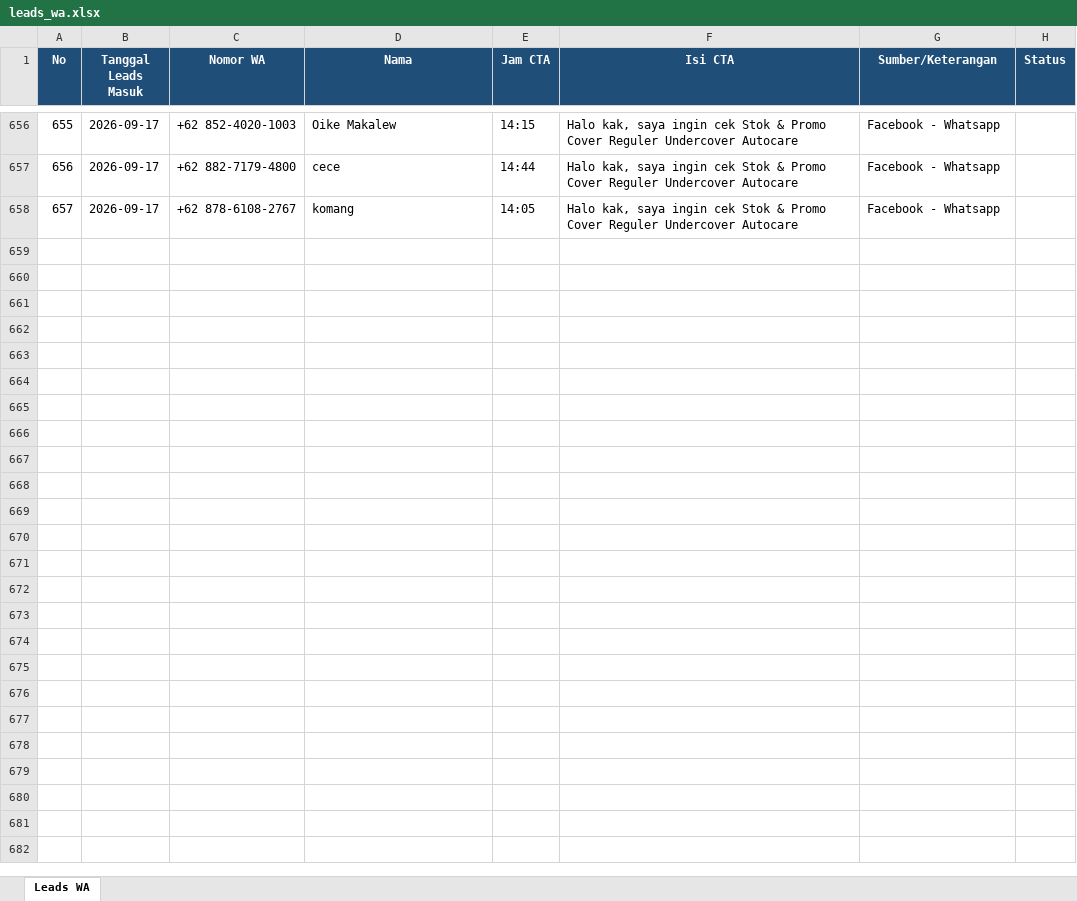
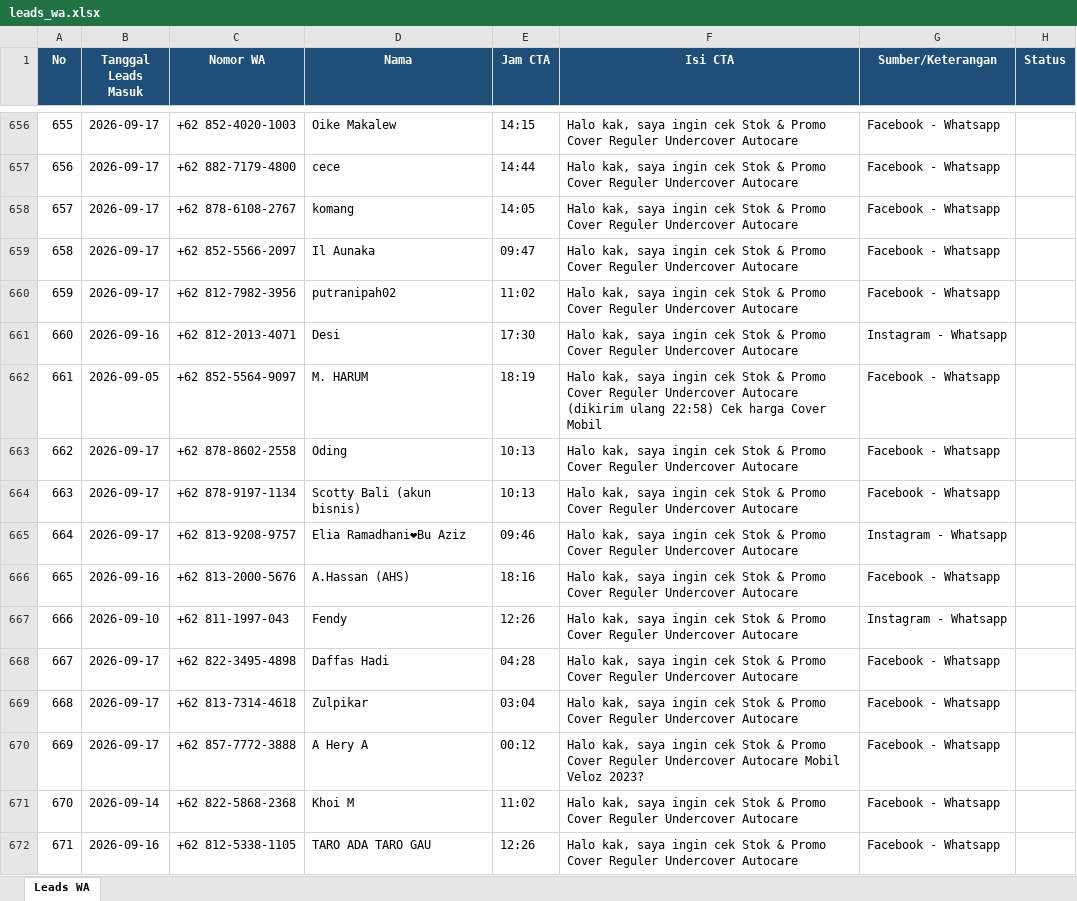
Before and after one commit to undercovermobil-bot/dealmaker, an Excel workbook: data/leads_wa.xlsx, sheet Leads WA, drawn as a sheet; only a part is shown, gaps mark what is left out; values as stored, in another font and other column widths than the file's, no borders; the diff names each change by its address in the sheet, - before the commit and + after, or states it on an @@ line.

```diff
--- a/data/leads_wa.xlsx (sheet Leads WA)
+++ b/data/leads_wa.xlsx (sheet Leads WA)
+row 659: 658 | 2026-09-17 | +62 852-5566-2097 | Il Aunaka | 09:47 | Halo kak, saya ingin cek Stok & Promo Cover Reguler Undercover Autocare | Facebook - Whatsapp
+row 660: 659 | 2026-09-17 | +62 812-7982-3956 | putranipah02 | 11:02 | Halo kak, saya ingin cek Stok & Promo Cover Reguler Undercover Autocare | Facebook - Whatsapp
+row 661: 660 | 2026-09-16 | +62 812-2013-4071 | Desi | 17:30 | Halo kak, saya ingin cek Stok & Promo Cover Reguler Undercover Autocare | Instagram - Whatsapp
+row 662: 661 | 2026-09-05 | +62 852-5564-9097 | M. HARUM | 18:19 | Halo kak, saya ingin cek Stok & Promo Cover Reguler Undercover Autocare (dikirim ulang 22:58) Cek harga Cover Mobil | Facebook - Whatsapp
+row 663: 662 | 2026-09-17 | +62 878-8602-2558 | Oding | 10:13 | Halo kak, saya ingin cek Stok & Promo Cover Reguler Undercover Autocare | Facebook - Whatsapp
+row 664: 663 | 2026-09-17 | +62 878-9197-1134 | Scotty Bali (akun bisnis) | 10:13 | Halo kak, saya ingin cek Stok & Promo Cover Reguler Undercover Autocare | Facebook - Whatsapp
+row 665: 664 | 2026-09-17 | +62 813-9208-9757 | Elia Ramadhani❤Bu Aziz | 09:46 | Halo kak, saya ingin cek Stok & Promo Cover Reguler Undercover Autocare | Instagram - Whatsapp
+row 666: 665 | 2026-09-16 | +62 813-2000-5676 | A.Hassan (AHS) | 18:16 | Halo kak, saya ingin cek Stok & Promo Cover Reguler Undercover Autocare | Facebook - Whatsapp
+row 667: 666 | 2026-09-10 | +62 811-1997-043 | Fendy | 12:26 | Halo kak, saya ingin cek Stok & Promo Cover Reguler Undercover Autocare | Instagram - Whatsapp
+row 668: 667 | 2026-09-17 | +62 822-3495-4898 | Daffas Hadi | 04:28 | Halo kak, saya ingin cek Stok & Promo Cover Reguler Undercover Autocare | Facebook - Whatsapp
+row 669: 668 | 2026-09-17 | +62 813-7314-4618 | Zulpikar | 03:04 | Halo kak, saya ingin cek Stok & Promo Cover Reguler Undercover Autocare | Facebook - Whatsapp
+row 670: 669 | 2026-09-17 | +62 857-7772-3888 | A Hery A | 00:12 | Halo kak, saya ingin cek Stok & Promo Cover Reguler Undercover Autocare Mobil Veloz 2023? | Facebook - Whatsapp
+row 671: 670 | 2026-09-14 | +62 822-5868-2368 | Khoi M | 11:02 | Halo kak, saya ingin cek Stok & Promo Cover Reguler Undercover Autocare | Facebook - Whatsapp
+row 672: 671 | 2026-09-16 | +62 812-5338-1105 | TARO ADA TARO GAU | 12:26 | Halo kak, saya ingin cek Stok & Promo Cover Reguler Undercover Autocare | Facebook - Whatsapp
```
